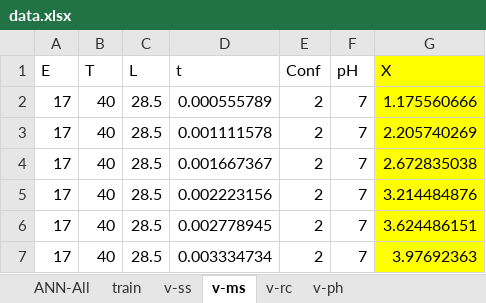
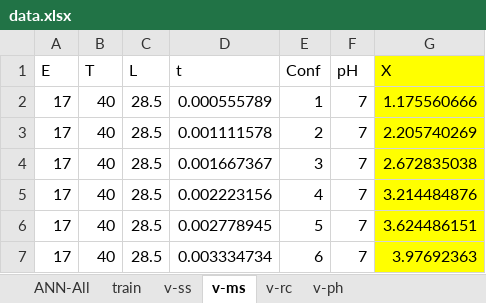
Before and after one commit to hm2810/Pytorch_NN, an Excel workbook: data.xlsx, sheet v-ms, drawn as a sheet; values as stored, in another font and other column widths than the file's, no borders; the diff names each change by its address in the sheet, - before the commit and + after, or states it on an @@ line.

```diff
--- a/data.xlsx (sheet v-ms)
+++ b/data.xlsx (sheet v-ms)
-E2 (Conf): 2
+E2 (Conf): 1
-E4 (Conf): 2
+E4 (Conf): 3
-E5 (Conf): 2
+E5 (Conf): 4
-E6 (Conf): 2
+E6 (Conf): 5
-E7 (Conf): 2
+E7 (Conf): 6
```
Also changed, not shown: sheet ANN-All, sheet train, sheet v-rc, sheet v-ph, 16 other files.
